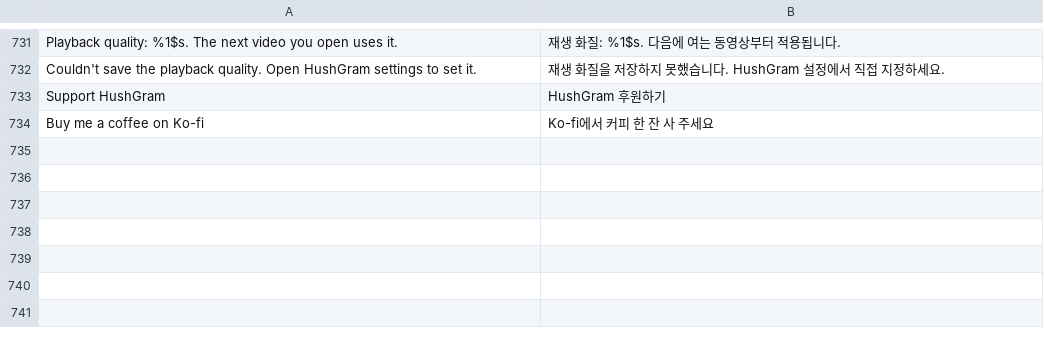
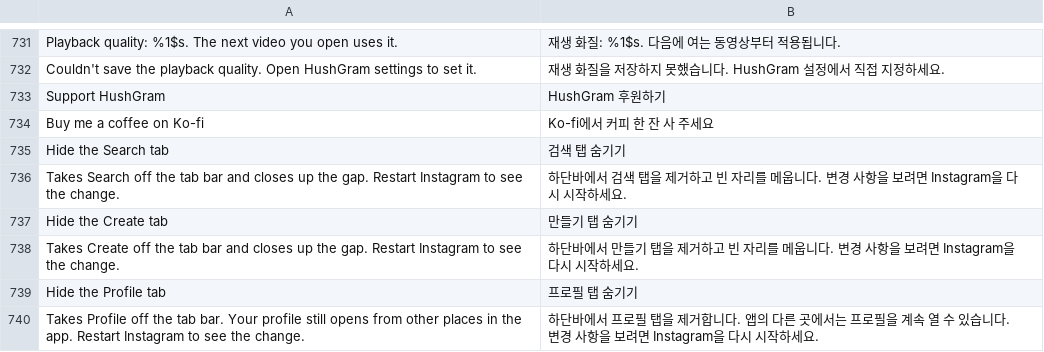
Before and after one commit to SysAdminDoc/HushGram, a TSV file: extensions/shared/library/src/main/l10n/ko.tsv, drawn as a sheet; only a part is shown, gaps mark what is left out.

Commit message:
feat(navigation): hide the Search, Create and Profile tabs
Three switches under Tab bar, all off to start, on the Hide the Reels tab
patch's existing hooks. No new anchor and no new injected call.

The tab enum (IgTab, 02xk on the target build) names its tabs in <clinit>:
FEED, SEARCH, CREATION, CLIPS, DIRECT, PROFILE, FEED_SWITCHER and others.
TabBarNamesTest proves FEED, SEARCH, CREATION, CLIPS, DIRECT and PROFILE are
loaded by the one enum whose setup names CLIPS next to clips_viewer_clips_tab,
on the declared build and the six other 450 builds.

The tab list builder's single return already hands the list to
ReelsTab.tabs. It now returns a copy without every tab whose switch is on,
in the same order, so the bar, the pager and the swipe are built from the
copy and the bar closes up. The built list is never mutated. Home is never
offered a switch (every redirect lands on it), and a list the switches would
empty comes back as built. Hide wins over Show for Reels as before.

The tab switch and home tab hook (ReelsTab.tab) sends a hidden Search or
Profile to Home like Reels. Create is left alone since Instagram opens its
camera through it from other places. DIRECT has no hide switch so DM
notification taps are untouched.

Each hidden tab is counted under its own line in the diagnostics report.

```diff
--- a/extensions/shared/library/src/main/l10n/ko.tsv
+++ b/extensions/shared/library/src/main/l10n/ko.tsv
@@ -734 +734,7 @@ Support HushGram	HushGram 후원하기
 Buy me a coffee on Ko-fi	Ko-fi에서 커피 한 잔 사 주세요
+Hide the Search tab	검색 탭 숨기기
+Takes Search off the tab bar and closes up the gap. Restart Instagram to see the change.	하단바에서 검색 탭을 제거하고 빈 자리를 메웁니다. 변경 사항을 보려면 Instagram을 다시 시작하세요.
+Hide the Create tab	만들기 탭 숨기기
+Takes Create off the tab bar and closes up the gap. Restart Instagram to see the change.	하단바에서 만들기 탭을 제거하고 빈 자리를 메웁니다. 변경 사항을 보려면 Instagram을 다시 시작하세요.
+Hide the Profile tab	프로필 탭 숨기기
+Takes Profile off the tab bar. Your profile still opens from other places in the app. Restart Instagram to see the change.	하단바에서 프로필 탭을 제거합니다. 앱의 다른 곳에서는 프로필을 계속 열 수 있습니다. 변경 사항을 보려면 Instagram을 다시 시작하세요.
```
Also changed, not shown: extensions/shared/library/src/main/l10n/de.tsv, extensions/shared/library/src/main/l10n/es.tsv, 16 other files.
